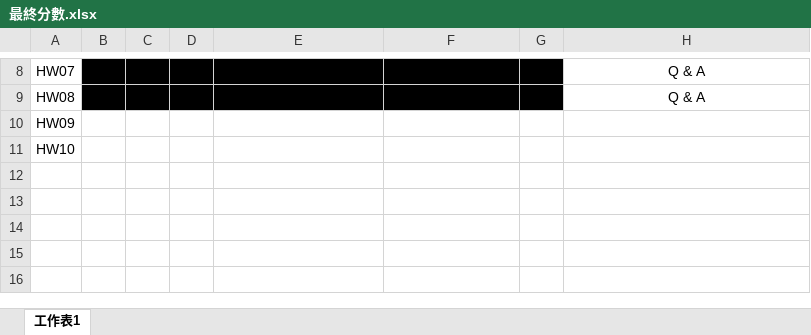
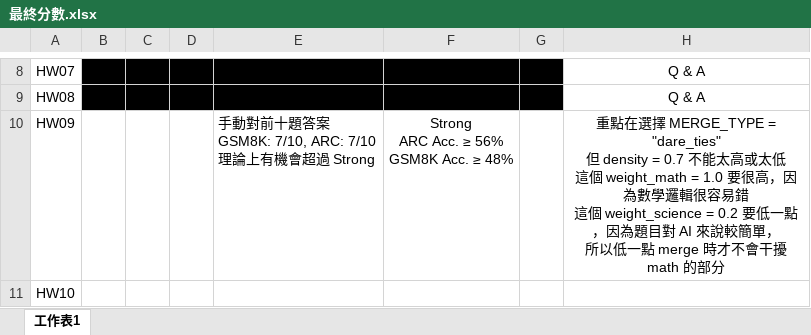
Before and after one commit to z-Wind/ML, an Excel workbook: ML2025Spring/最終分數.xlsx, sheet 工作表1, drawn as a sheet; only a part is shown, gaps mark what is left out; values as stored, in another font and other column widths than the file's, no borders; ↵ is a line break in a cell; the diff names each change by its address in the sheet, - before the commit and + after, or states it on an @@ line.

Commit message:
upload ML2025Spring HW09

```diff
--- a/ML2025Spring/最終分數.xlsx (sheet 工作表1)
+++ b/ML2025Spring/最終分數.xlsx (sheet 工作表1)
-E10: (empty)
+E10: 手動對前十題答案 ↵ GSM8K: 7/10, ARC: 7/10 ↵ 理論上有機會超過 Strong
-F10: (empty)
+F10: Strong ↵ ARC Acc. ≥ 56% ↵ GSM8K Acc. ≥ 48%
-H10: (empty)
+H10: 重點在選擇 MERGE_TYPE = "dare_ties" ↵ 但 density = 0.7 不能太高或太低 ↵ 這個 weight_math = 1.0 要很高，因為數學邏輯很容易錯 ↵ 這個 weight_science = 0.2 要低一點，因為題目對 AI 來說較簡單， ↵ 所以低一點 merge 時才不會干擾 math 的部分
```
Also changed, not shown: 8 other files.
